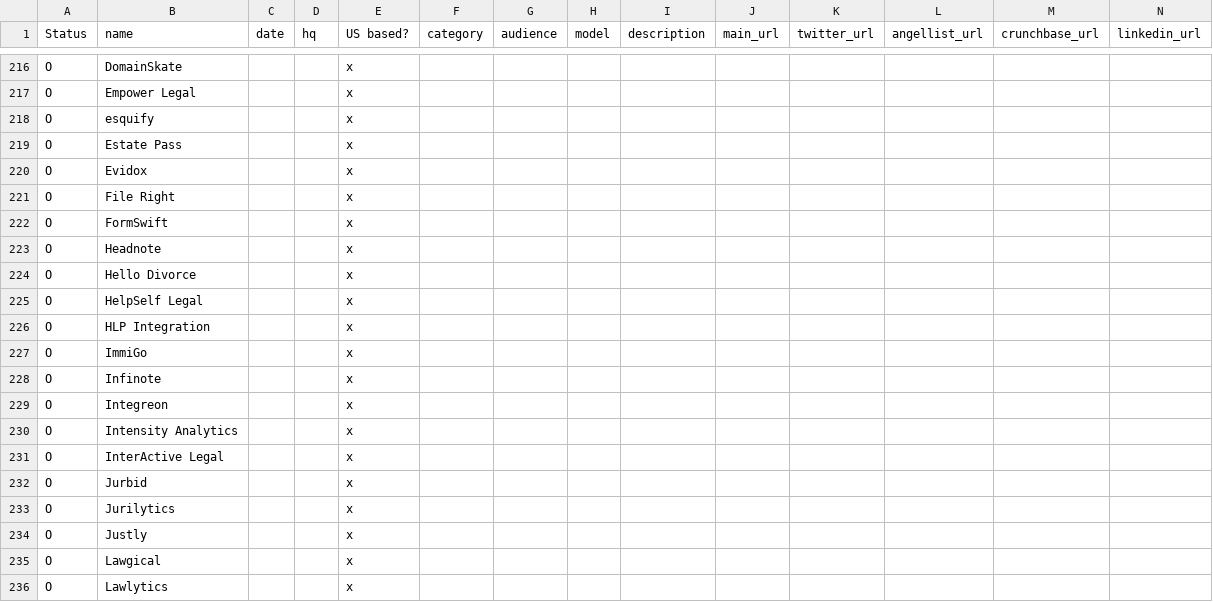
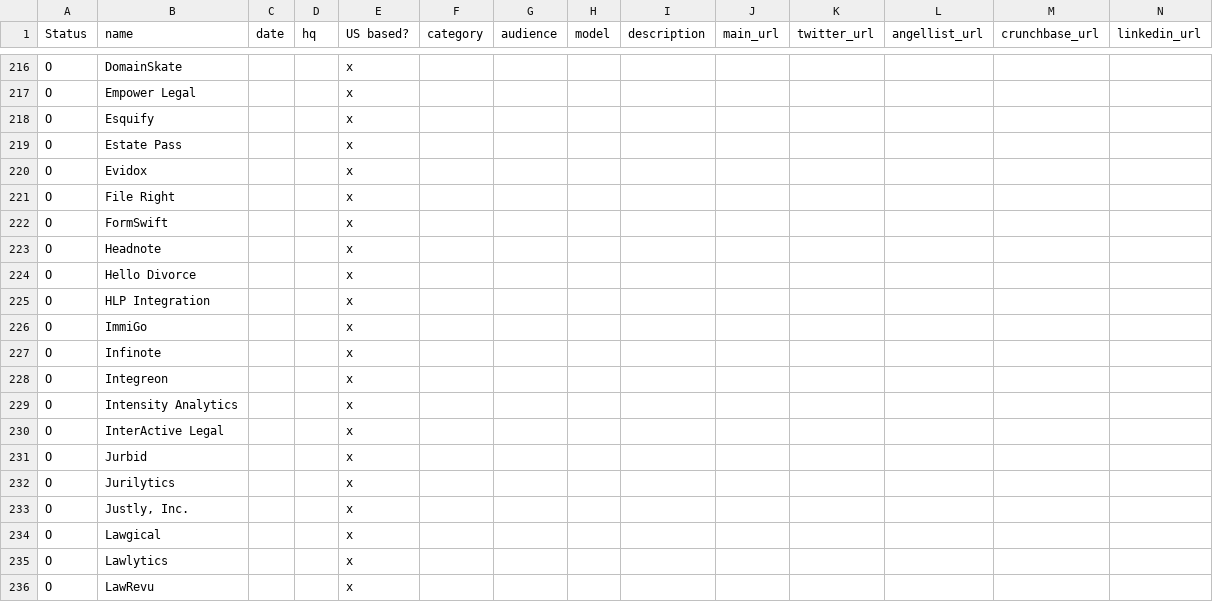
Before and after one commit to NeerajRattehalli/legal.io, a TSV file: USONLY/Data 7_20_20 - Diversity Working Copy - US Only Order Preserved.tsv, drawn as a sheet; only a part is shown, gaps mark what is left out; the shorter side is filled out with more unchanged rows; removed rows and columns are numbered as before the commit, all else as after; rows hold the shown columns only; the diff names each change by its address in the sheet, - before the commit and + after, or states it on an @@ line.

Commit message:
Modified Kristen Data

```diff
--- a/USONLY/Data 7_20_20 - Diversity Working Copy - US Only Order Preserved.tsv
+++ b/USONLY/Data 7_20_20 - Diversity Working Copy - US Only Order Preserved.tsv
-B218 (name): esquify
+B218 (name): Esquify
-row 225: O | HelpSelf Legal |  |  | x
-B233 (name): Justly
+B233 (name): Justly, Inc.
```
